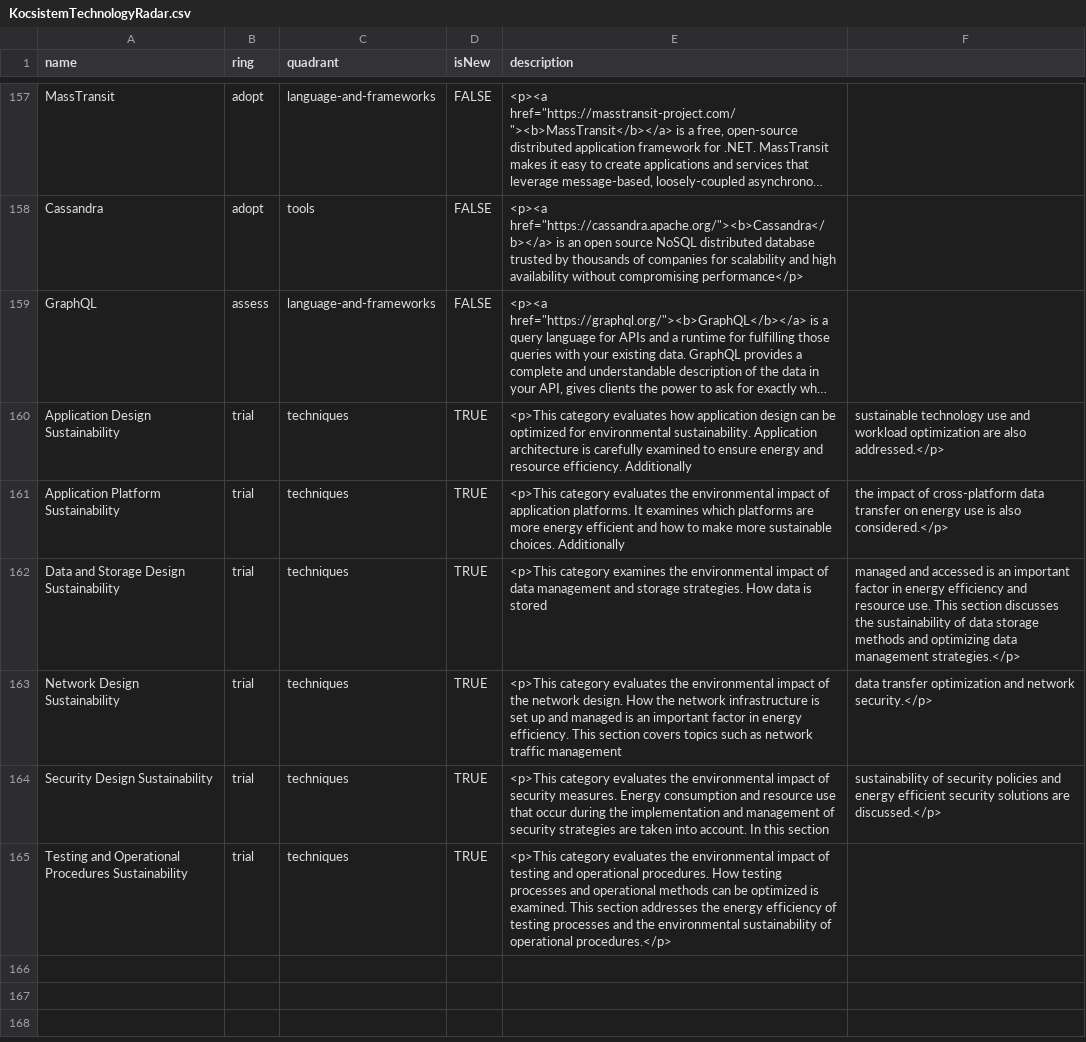
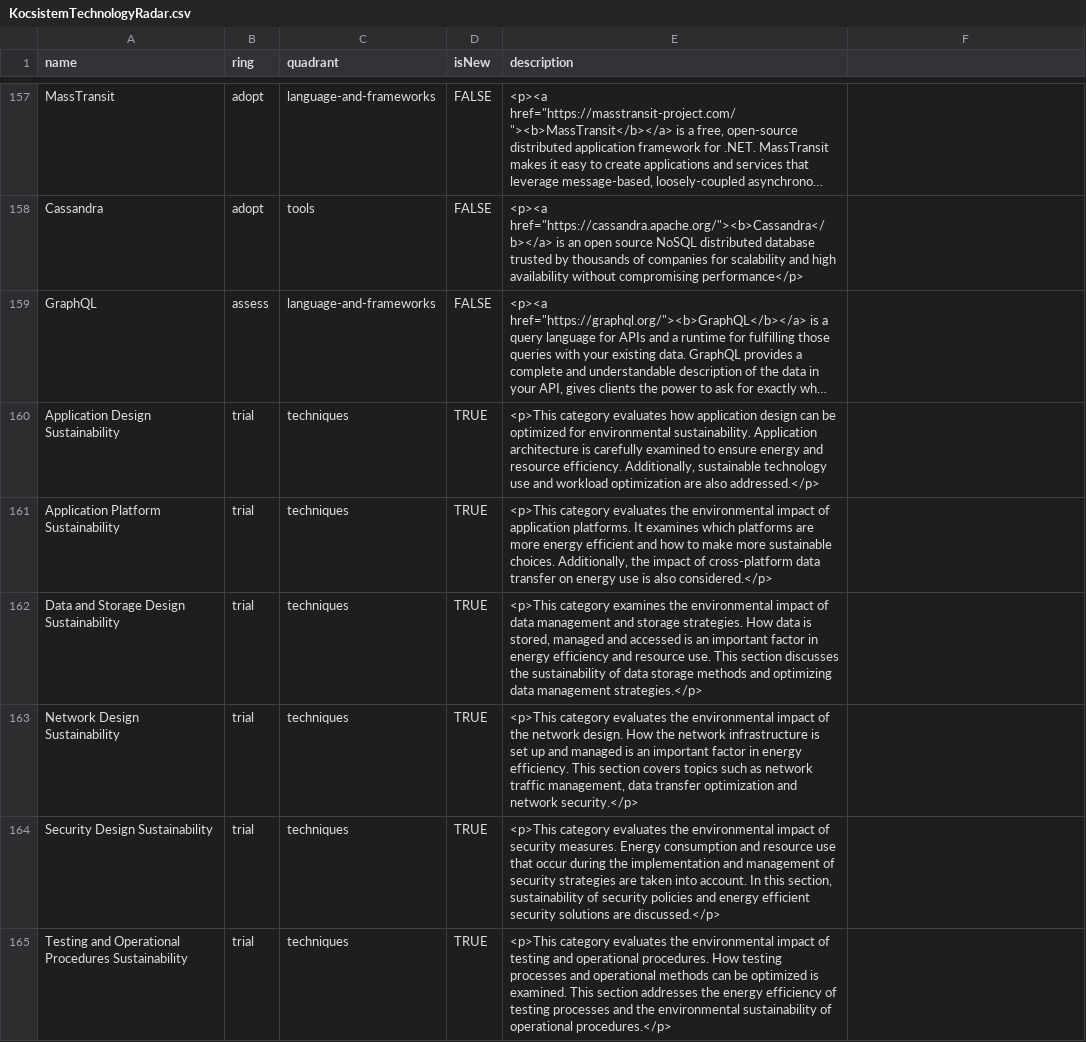
Before and after one commit to ksronesans/techradar, a CSV file: KocsistemTechnologyRadar.csv, drawn as a sheet; only a part is shown, gaps mark what is left out; long unchanged cells end in …; the diff names each change by its address in the sheet, - before the commit and + after, or states it on an @@ line.

Commit message:
Update KocsistemTechnologyRadar.csv

```diff
--- a/KocsistemTechnologyRadar.csv
+++ b/KocsistemTechnologyRadar.csv
-E160 (description): …resource efficiency. Additionally
+E160 (description): …resource efficiency. Additionally, sustainable technology use and workload optimization are also addressed.</p>
-F160: sustainable technology use and workload optimization are also addressed.</p>
+F160: (empty)
-E161 (description): …sustainable choices. Additionally
+E161 (description): …sustainable choices. Additionally, the impact of cross-platform data transfer on energy use is also considered.</p>
-F161: the impact of cross-platform data transfer on energy use is also considered.</p>
+F161: (empty)
-E162 (description): …data is stored
+E162 (description): …data is stored, managed and accessed is an important factor in energy efficiency and resource use. This section discusses the sustainability of data storage methods and optimizing data management strategies.</p>
-F162: managed and accessed is an important factor in energy efficiency and resource use. This section discusses the sustainability of data storage methods and optimizing data management strategies.</p>
+F162: (empty)
-E163 (description): …network traffic management
+E163 (description): …network traffic management, data transfer optimization and network security.</p>
-F163: data transfer optimization and network security.</p>
+F163: (empty)
-E164 (description): …In this section
+E164 (description): …In this section, sustainability of security policies and energy efficient security solutions are discussed.</p>
-F164: sustainability of security policies and energy efficient security solutions are discussed.</p>
+F164: (empty)
```
